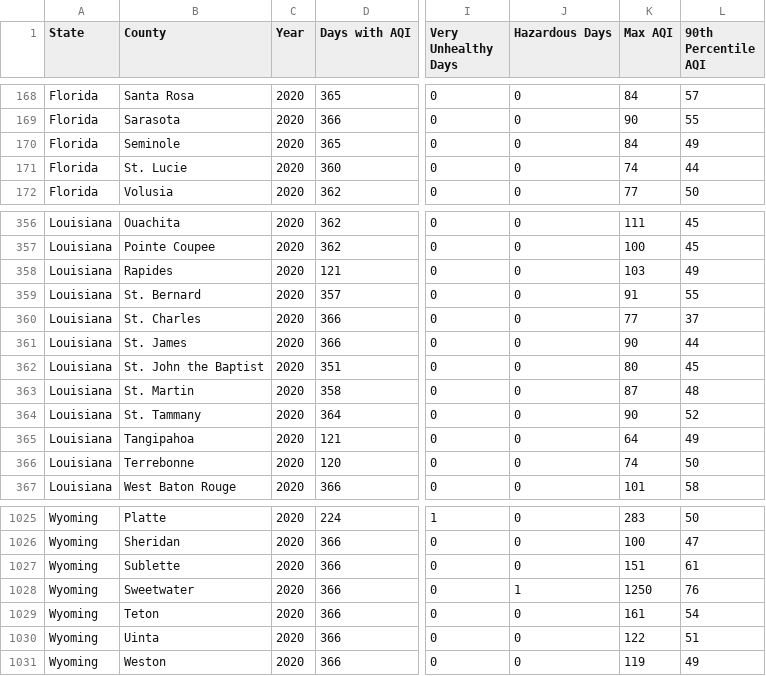
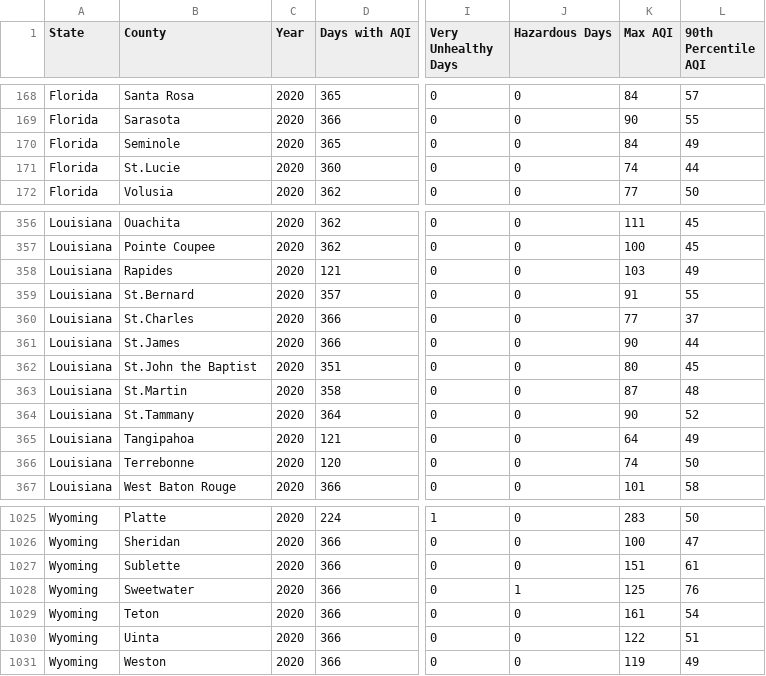
Before and after one commit to katmoormann99/ENCH-470-FINAL-PROJECT, a CSV file: annual_aqi_by_county_2020.csv, drawn as a sheet; only a part is shown, gaps mark what is left out; the diff names each change by its address in the sheet, - before the commit and + after, or states it on an @@ line.

```diff
--- a/annual_aqi_by_county_2020.csv
+++ b/annual_aqi_by_county_2020.csv
-B171 (County): St. Lucie
+B171 (County): St.Lucie
-B359 (County): St. Bernard
+B359 (County): St.Bernard
-B360 (County): St. Charles
+B360 (County): St.Charles
-B361 (County): St. James
+B361 (County): St.James
-B362 (County): St. John the Baptist
+B362 (County): St.John the Baptist
-B363 (County): St. Martin
+B363 (County): St.Martin
-B364 (County): St. Tammany
+B364 (County): St.Tammany
-K1028 (Max AQI): 1250
+K1028 (Max AQI): 125
```
Also changed, not shown: df.csv, df_test2.csv, 15 other files.
